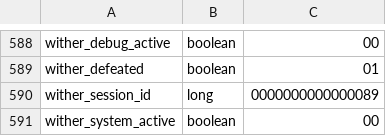
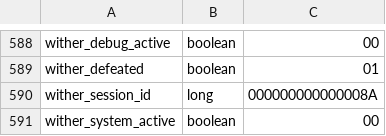
Before and after one commit to itaisinger/TwinVeils, a CSV file: servers/world server/plugins/Skript/variables.csv, drawn as a sheet; only a part is shown, gaps mark what is left out.

```diff
--- a/servers/world server/plugins/Skript/variables.csv
+++ b/servers/world server/plugins/Skript/variables.csv
@@ -589,3 +589,3 @@ wither_debug_active, boolean, 00
 wither_defeated, boolean, 01
-wither_session_id, long, 0000000000000089
+wither_session_id, long, 000000000000008A
 wither_system_active, boolean, 00
```
Also changed, not shown: 42 other files.
